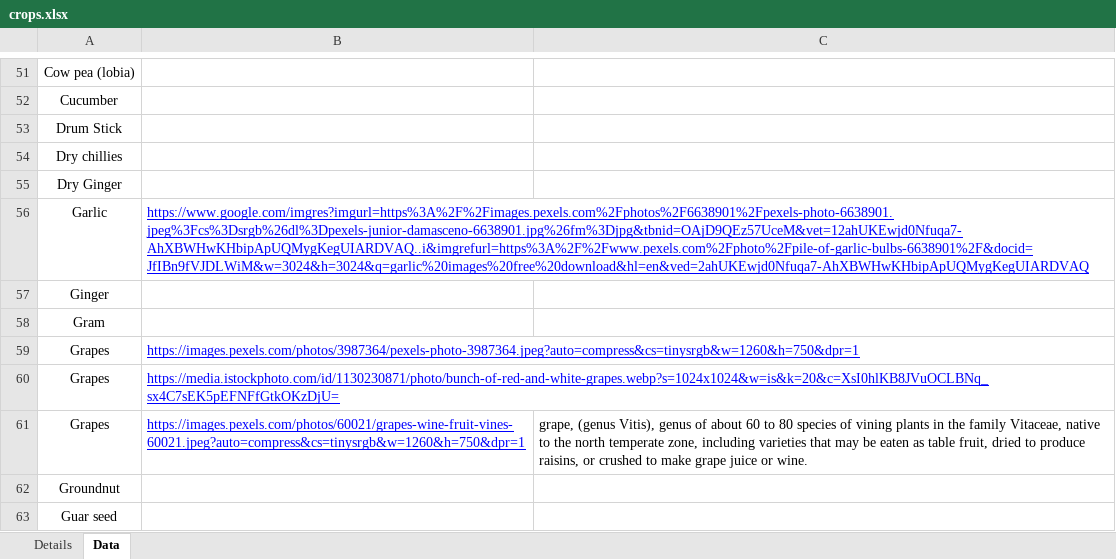
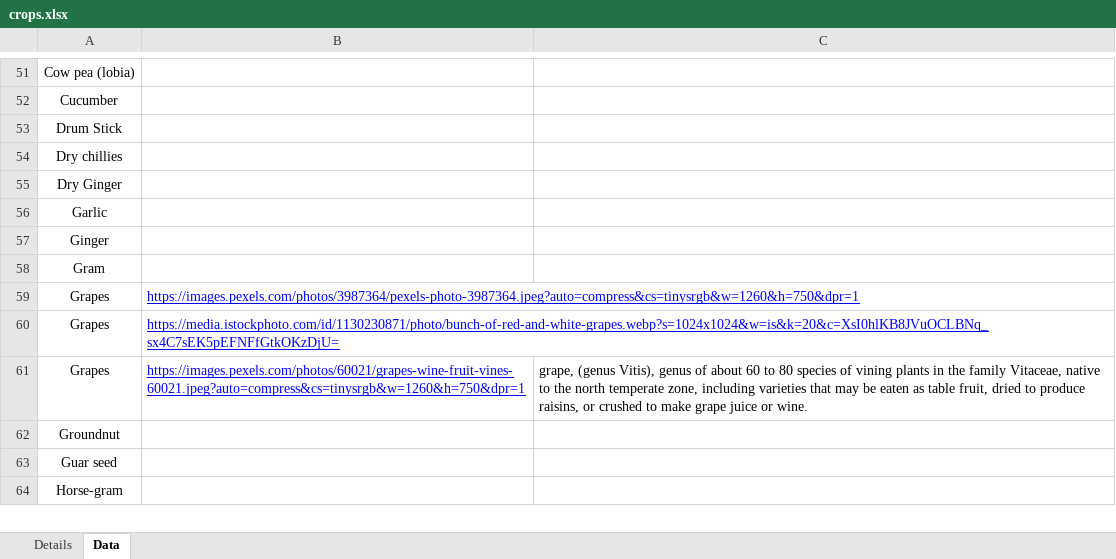
Before and after one commit to Raj217/agro-buddy, an Excel workbook: backend/scripts/crops-db/crops.xlsx, sheet Data, drawn as a sheet; only a part is shown, gaps mark what is left out; the shorter side is filled out with more unchanged rows; values as stored, in another font and other column widths than the file's, no borders; charts and pictures not drawn; the diff covers the shown part only; the diff names each change by its address in the sheet, - before the commit and + after, or states it on an @@ line.

```diff
--- a/backend/scripts/crops-db/crops.xlsx (sheet Data)
+++ b/backend/scripts/crops-db/crops.xlsx (sheet Data)
-B56: https://www.google.com/imgres?imgurl=https%3A%2F%2Fimages.pexels.com%2Fphotos%2F6638901%2Fpexels-photo-6638901.jpeg%3Fcs%3Dsrgb%26dl%3Dpexels-junior-damasceno-6638901.jpg%26fm%3Djpg&tbnid=OAjD9QEz57UceM&vet=12ahUKEwjd0Nfuqa7-AhXBWHwKHbipApUQMygKegUIARDVAQ..i&imgrefurl=https%3A%2F%2Fwww.pexels.com%2Fphoto%2Fpile-of-garlic-bulbs-6638901%2F&docid=JfIBn9fVJDLWiM&w=3024&h=3024&q=garlic%20images%20free%20download&hl=en&ved=2ahUKEwjd0Nfuqa7-AhXBWHwKHbipApUQMygKegUIARDVAQ
+B56: (empty)
```
Also changed, not shown: 3 added rows, 1 removed row and 8 edited cells elsewhere in this sheet, sheet Details, charts or pictures, 4 other files.
